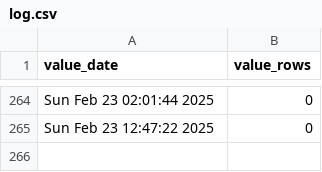
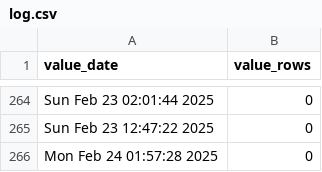
Before and after one commit to p0bs/role-scan, a CSV file: log.csv, drawn as a sheet; only a part is shown, gaps mark what is left out.

```diff
--- a/log.csv
+++ b/log.csv
@@ -265 +265,2 @@
 "Sun Feb 23 12:47:22 2025",0
+"Mon Feb 24 01:57:28 2025",0
```
Also changed, not shown: 2 other files.
